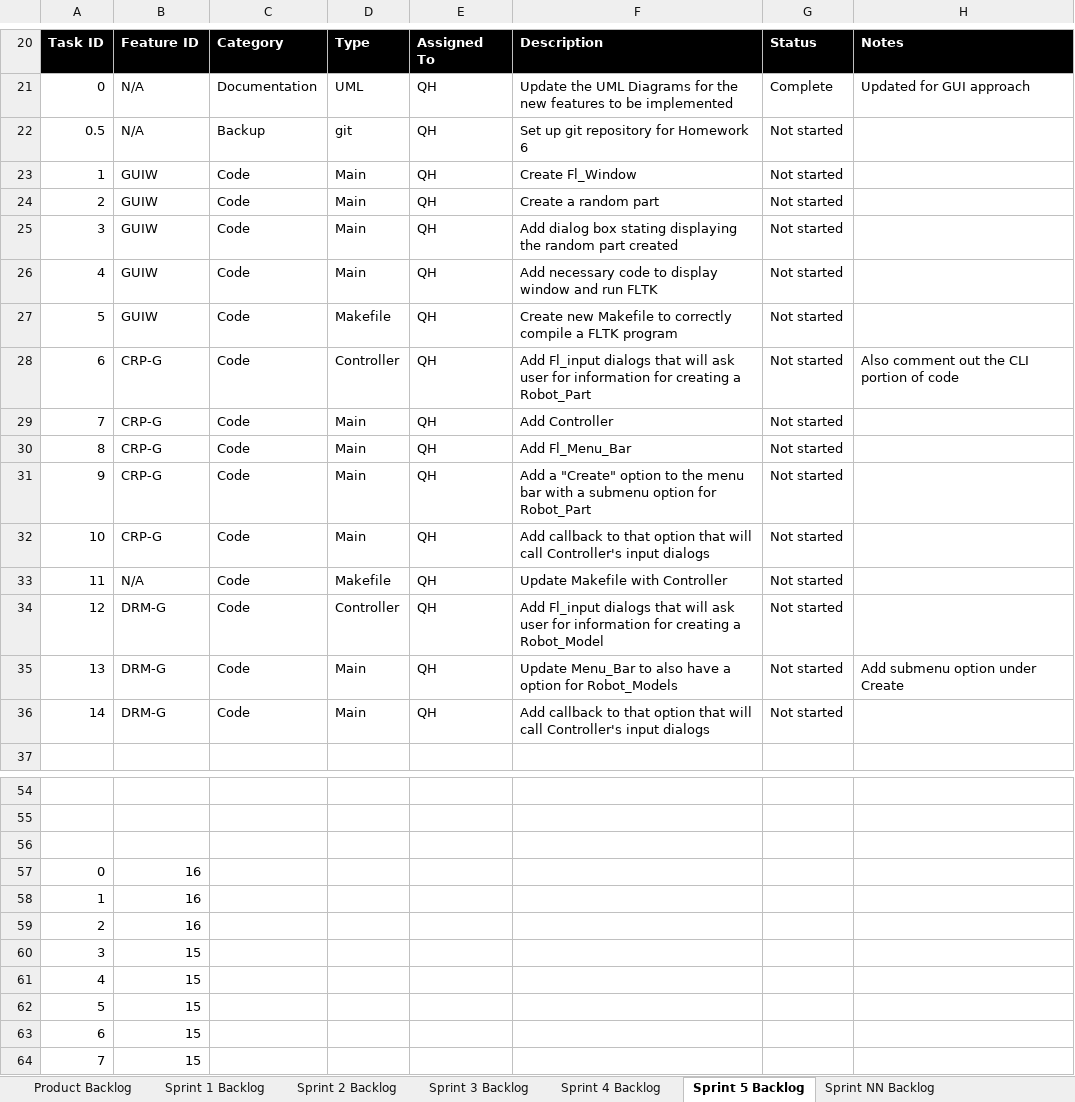
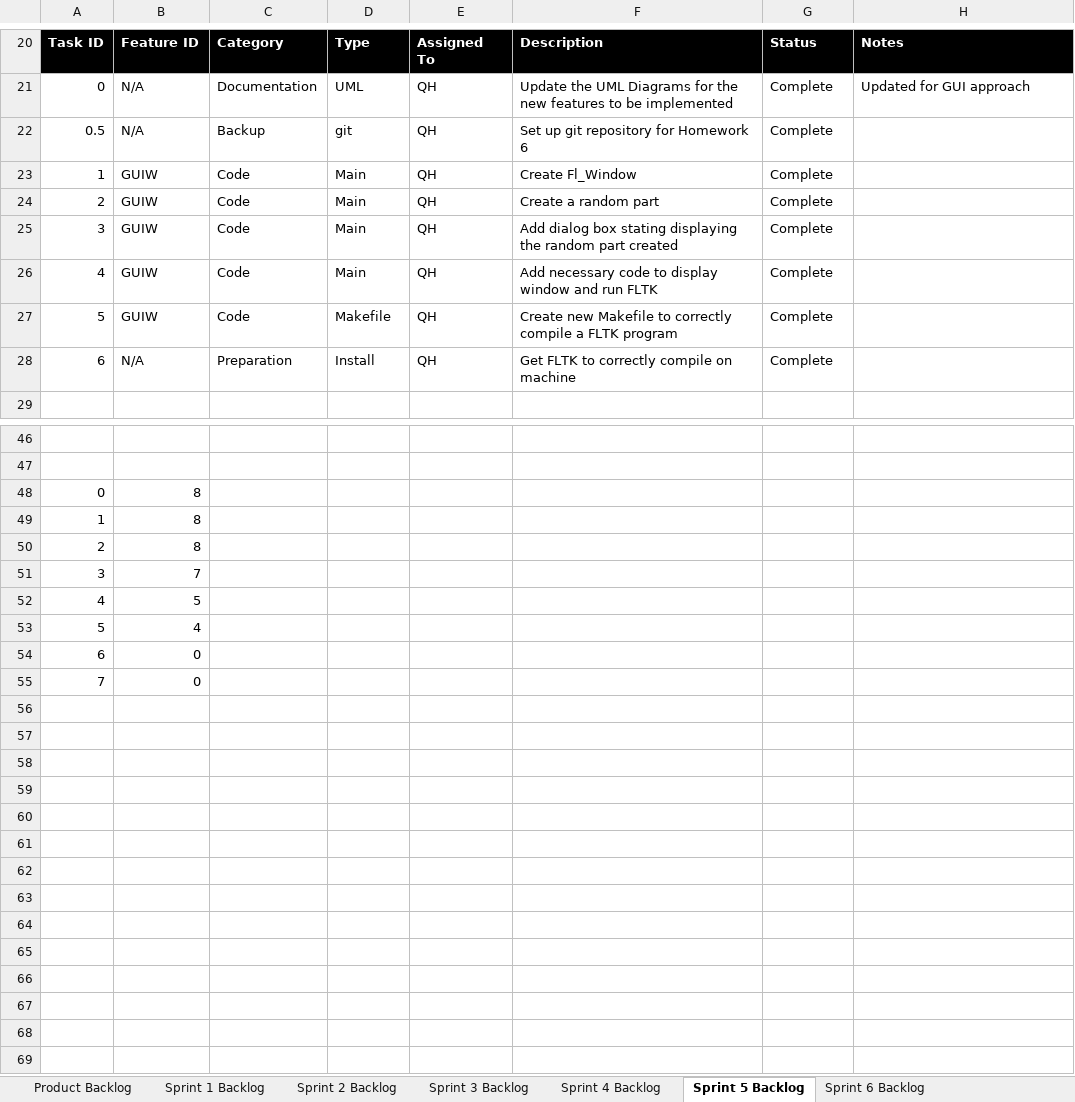
Before and after one commit to Quinton19/Homework_6, an Excel workbook: Robbie_Robot_Shop_Scrum.xlsx, sheet Sprint 5 Backlog, drawn as a sheet; only a part is shown, gaps mark what is left out; values as stored, in another font and other column widths than the file's, no borders; charts and pictures not drawn; removed rows and columns are numbered as before the commit, all else as after; the diff covers the shown part only; the diff names each change by its address in the sheet, - before the commit and + after, or states it on an @@ line.

```diff
--- a/Robbie_Robot_Shop_Scrum.xlsx (sheet Sprint 5 Backlog)
+++ b/Robbie_Robot_Shop_Scrum.xlsx (sheet Sprint 5 Backlog)
+sheet tab: Sprint 6 Backlog
-G22:G28: Not started
+G22:G28: Complete
-B28: CRP-G
+B28: N/A
-C28: Code
+C28: Preparation
-D28: Controller
+D28: Install
-F28: Add Fl_input dialogs that will ask user for information for creating a Robot_Part
+F28: Get FLTK to correctly compile on machine
-H28: Also comment out the CLI portion of code
+H28: (empty)
-row 29: 7 | CRP-G | Code | Main | QH | Add Controller | Not started
-row 30: 8 | CRP-G | Code | Main | QH | Add Fl_Menu_Bar | Not started
-row 31: 9 | CRP-G | Code | Main | QH | Add a "Create" option to the menu bar with a submenu option for Robot_Part | Not started
-row 32: 10 | CRP-G | Code | Main | QH | Add callback to that option that will call Controller's input dialogs | Not started
-row 33: 11 | N/A | Code | Makefile | QH | Update Makefile with Controller | Not started
-row 34: 12 | DRM-G | Code | Controller | QH | Add Fl_input dialogs that will ask user for information for creating a Robot_Model | Not started
-row 35: 13 | DRM-G | Code | Main | QH | Update Menu_Bar to also have a option for Robot_Models | Not started | Add submenu option under Create
-row 36: 14 | DRM-G | Code | Main | QH | Add callback to that option that will call Controller's input dialogs | Not started
-row 56: (empty)
-B48:B50: 16
+B48:B50: 8
-B51: 15
+B51: 7
-B52: 15
+B52: 5
-B53: 15
+B53: 4
-B54:B55: 15
+B54:B55: 0
```
Also changed, not shown: 8 edited cells elsewhere in this sheet, sheet Product Backlog, other sheet tabs, charts or pictures, 1 other file.
